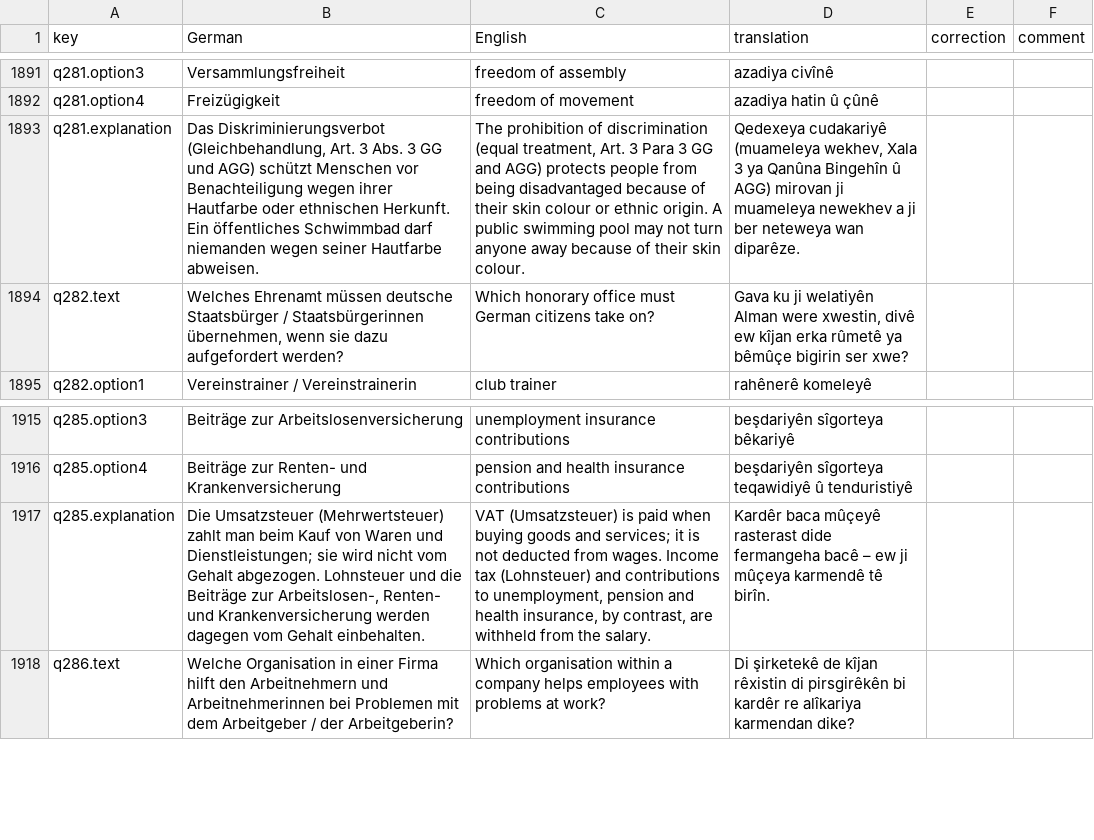
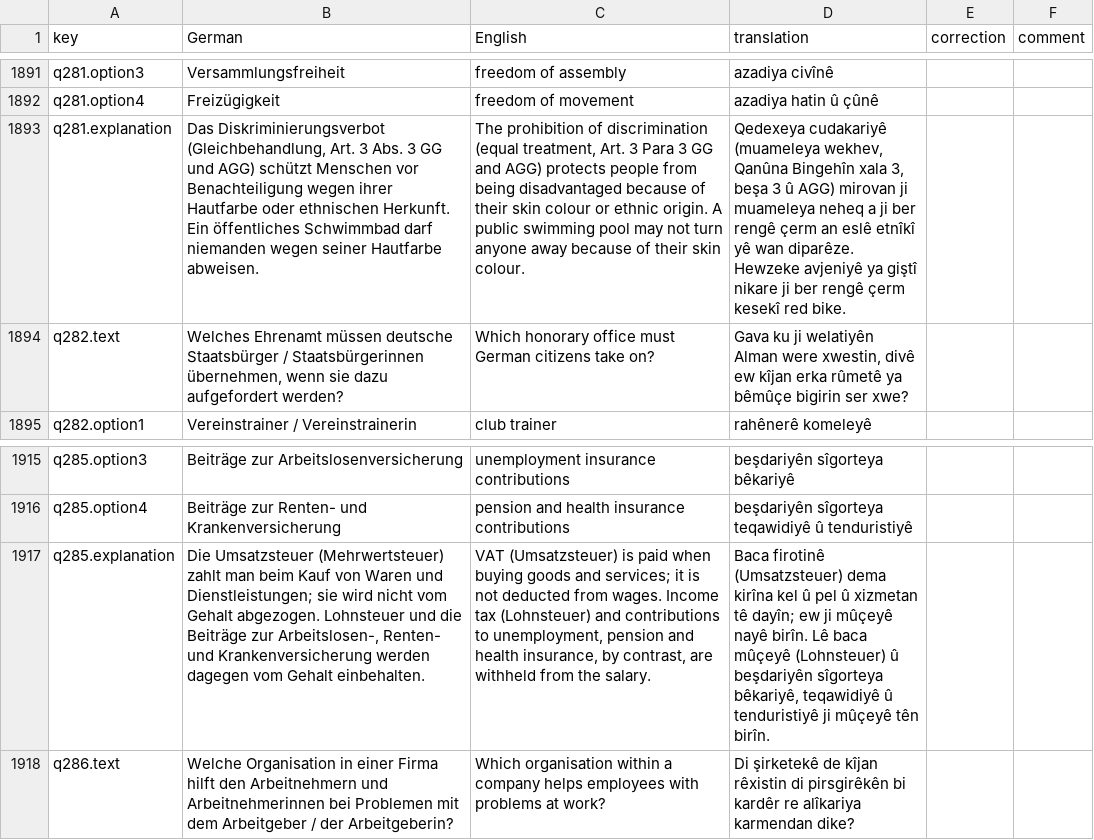
Before and after one commit to thelivinsine/eib-quiz, a CSV file: docs/translations/ku-review.csv, drawn as a sheet; only a part is shown, gaps mark what is left out; the diff names each change by its address in the sheet, - before the commit and + after, or states it on an @@ line.

```diff
--- a/docs/translations/ku-review.csv
+++ b/docs/translations/ku-review.csv
-D1893 (translation): …(muameleya wekhev, Xala 3 ya Qanûna Bingehîn û AGG) mirovan ji muameleya newekhev a ji ber neteweya wan diparêze.
+D1893 (translation): …(muameleya wekhev, Qanûna Bingehîn xala 3, beşa 3 û AGG) mirovan ji muameleya neheq a ji ber rengê çerm an eslê etnîkî yê wan diparêze. Hewzeke avjeniyê ya giştî nikare ji ber rengê çerm kesekî red bike.
-D1917 (translation): Kardêr baca mûçeyê rasterast dide fermangeha bacê – ew ji mûçeya karmendê tê birîn.
+D1917 (translation): Baca firotinê (Umsatzsteuer) dema kirîna kel û pel û xizmetan tê dayîn; ew ji mûçeyê nayê birîn. Lê baca mûçeyê (Lohnsteuer) û beşdariyên sîgorteya bêkariyê, teqawidiyê û tenduristiyê ji mûçeyê tên birîn.
```
Also changed, not shown: docs/translations/fa-review.csv, docs/translations/pl-review.csv, 13 other files.
